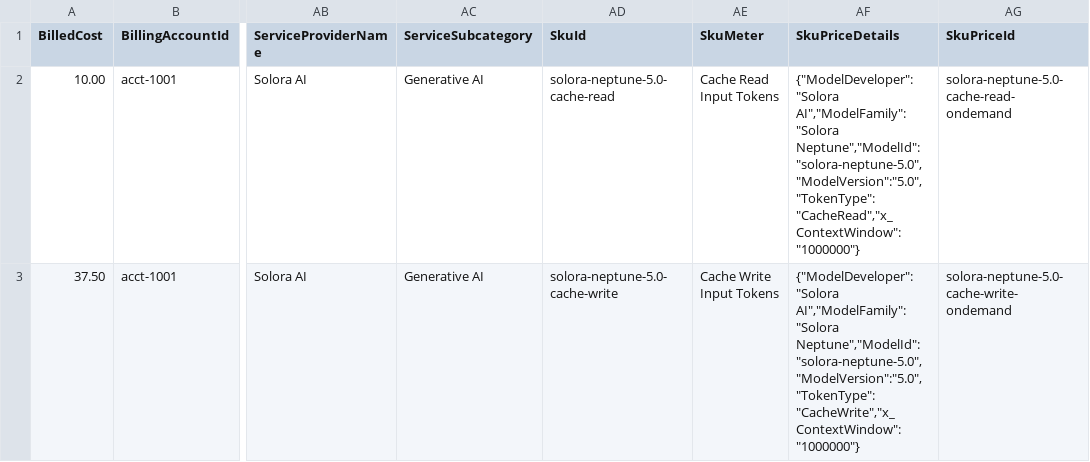
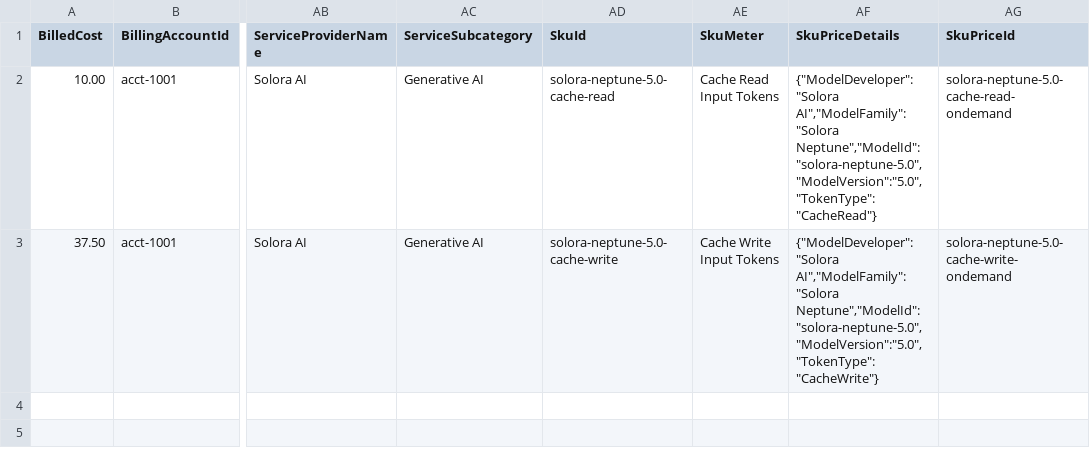
Before and after one commit to FinOps-Open-Cost-and-Usage-Spec/FOCUS_Spec, a CSV file: specification/data/ai_billing/foundation_model_via_csp_marketplace.csv, drawn as a sheet; only a part is shown, gaps mark what is left out; the diff names each change by its address in the sheet, - before the commit and + after, or states it on an @@ line.

Commit message:
Update specification/data/ai_billing/foundation_model_via_csp_marketplace.csv
Co-authored-by: Matt Cowsert <matthew@finops.org>

```diff
--- a/specification/data/ai_billing/foundation_model_via_csp_marketplace.csv
+++ b/specification/data/ai_billing/foundation_model_via_csp_marketplace.csv
-AF2 (SkuPriceDetails): {"ModelDeveloper":"Solora AI","ModelFamily":"Solora Neptune","ModelId":"solora-neptune-5.0","ModelVersion":"5.0","TokenType":"CacheRead","x_ContextWindow":"1000000"}
+AF2 (SkuPriceDetails): {"ModelDeveloper":"Solora AI","ModelFamily":"Solora Neptune","ModelId":"solora-neptune-5.0","ModelVersion":"5.0","TokenType":"CacheRead"}
-AF3 (SkuPriceDetails): {"ModelDeveloper":"Solora AI","ModelFamily":"Solora Neptune","ModelId":"solora-neptune-5.0","ModelVersion":"5.0","TokenType":"CacheWrite","x_ContextWindow":"1000000"}
+AF3 (SkuPriceDetails): {"ModelDeveloper":"Solora AI","ModelFamily":"Solora Neptune","ModelId":"solora-neptune-5.0","ModelVersion":"5.0","TokenType":"CacheWrite"}
```
